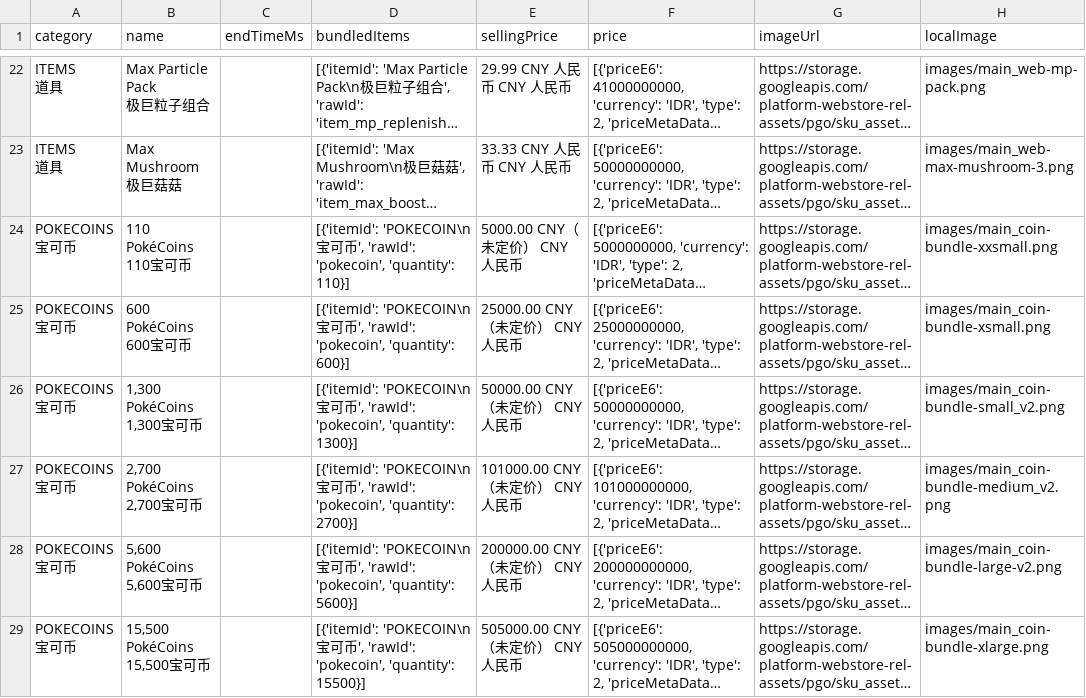
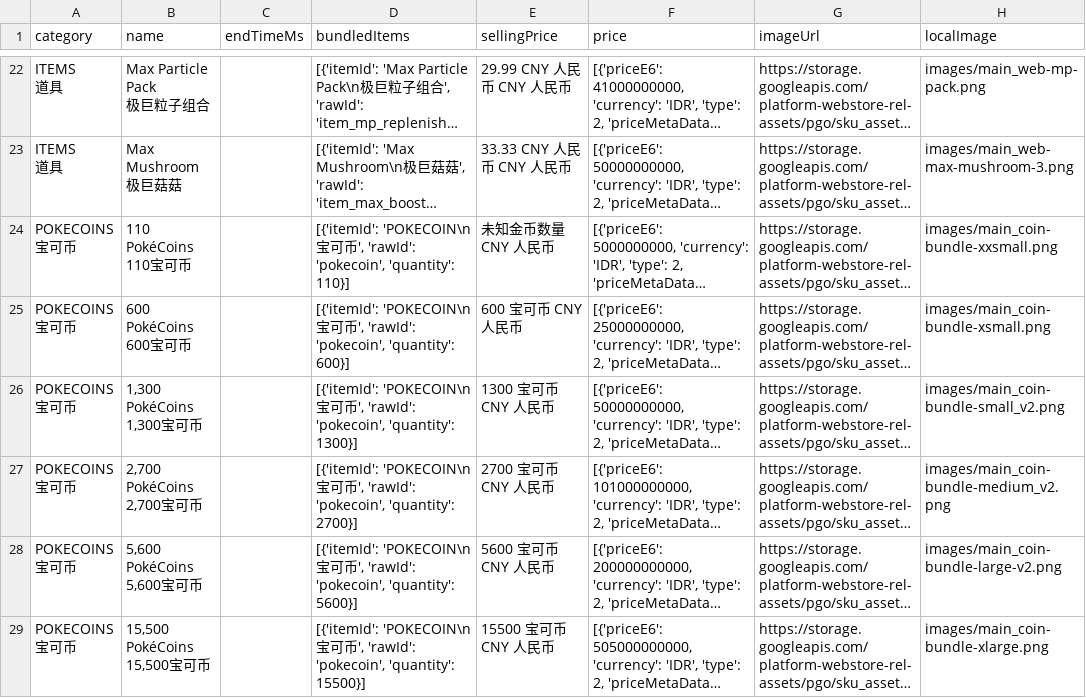
Before and after one commit to TeemoInOxford/pokemongo-store-tracker, a CSV file: webstore_items_limited.csv, drawn as a sheet; only a part is shown, gaps mark what is left out; long unchanged cells end in …; the diff names each change by its address in the sheet, - before the commit and + after, or states it on an @@ line.

Commit message:
Update store data and images [auto]

```diff
--- a/webstore_items_limited.csv
+++ b/webstore_items_limited.csv
-E24 (sellingPrice): 5000.00 CNY（未定价） CNY 人民币
+E24 (sellingPrice): 未知金币数量 CNY 人民币
-E25 (sellingPrice): 25000.00 CNY（未定价） CNY 人民币
+E25 (sellingPrice): 600 宝可币 CNY 人民币
-E26 (sellingPrice): 50000.00 CNY（未定价） CNY 人民币
+E26 (sellingPrice): 1300 宝可币 CNY 人民币
-E27 (sellingPrice): 101000.00 CNY（未定价） CNY 人民币
+E27 (sellingPrice): 2700 宝可币 CNY 人民币
-E28 (sellingPrice): 200000.00 CNY（未定价） CNY 人民币
+E28 (sellingPrice): 5600 宝可币 CNY 人民币
-E29 (sellingPrice): 505000.00 CNY（未定价） CNY 人民币
+E29 (sellingPrice): 15500 宝可币 CNY 人民币
```
Also changed, not shown: 1 other file.
